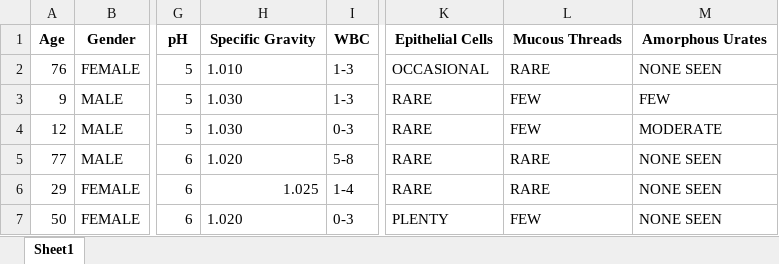
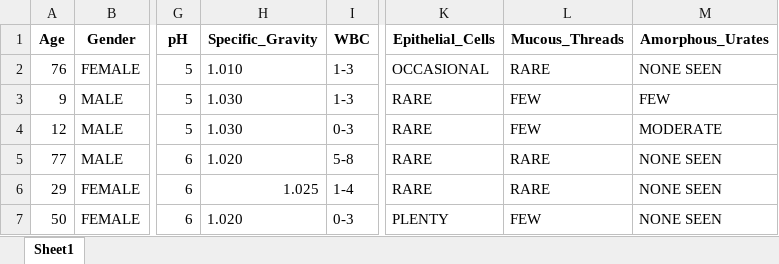
Before and after one commit to kr-agdeppa/UTI-Diagnosis-Classification, an Excel workbook: UTI DATASET (LABELED).xlsx, sheet Sheet1, drawn as a sheet; only a part is shown, gaps mark what is left out; values as stored, in another font and other column widths than the file's, no borders; the diff names each change by its address in the sheet, - before the commit and + after, or states it on an @@ line.

```diff
--- a/UTI DATASET (LABELED).xlsx (sheet Sheet1)
+++ b/UTI DATASET (LABELED).xlsx (sheet Sheet1)
-H1: Specific Gravity
+H1: Specific_Gravity
-K1: Epithelial Cells
+K1: Epithelial_Cells
-L1: Mucous Threads
+L1: Mucous_Threads
-M1: Amorphous Urates
+M1: Amorphous_Urates
```
Also changed, not shown: UTI DATASET (UNLABELED).xlsx, 1 other file.
